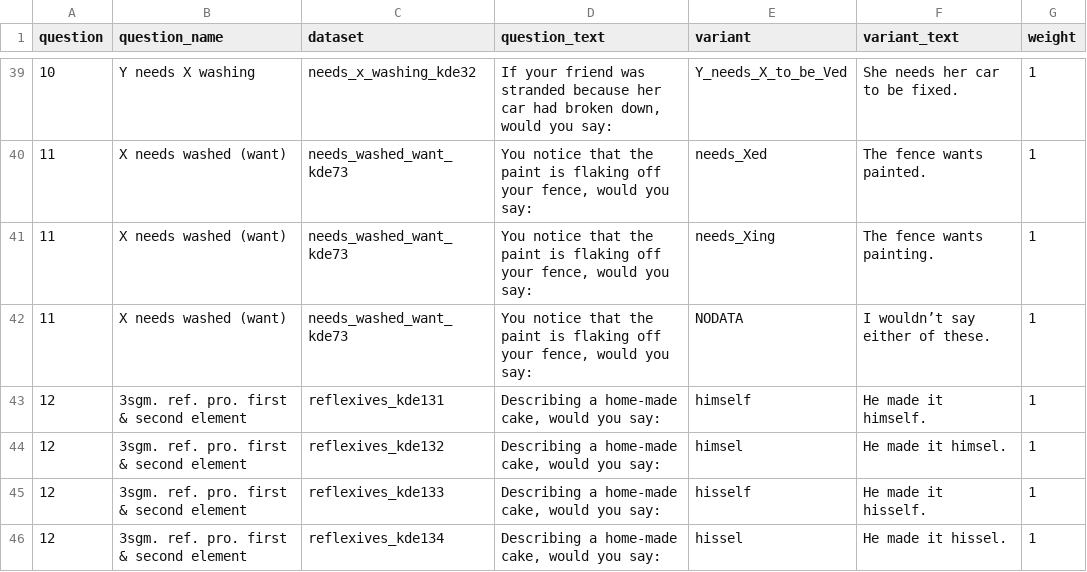
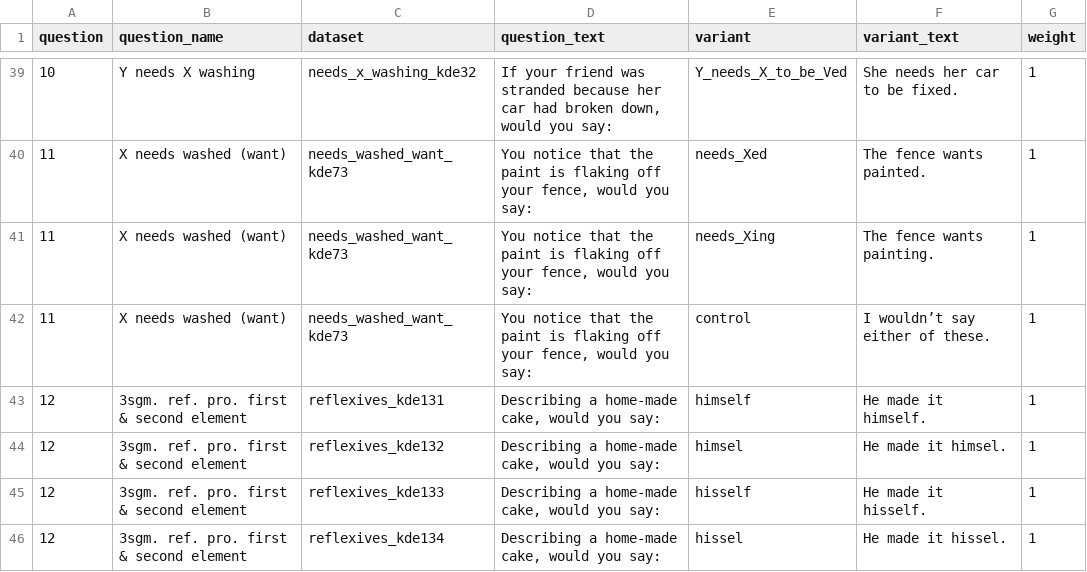
Before and after one commit to deepthigopal/public_datasets, a CSV file: en/app/questionnaire/main_questions.csv, drawn as a sheet; only a part is shown, gaps mark what is left out.

```diff
--- a/en/app/questionnaire/main_questions.csv
+++ b/en/app/questionnaire/main_questions.csv
@@ -41,3 +41,3 @@ question,question_name,dataset,question_text,variant,variant_text,weight
 11,X needs washed (want),needs_washed_want_kde73,"You notice that the paint is flaking off your fence, would you say: ",needs_Xing,The fence wants painting.,1
-11,X needs washed (want),needs_washed_want_kde73,"You notice that the paint is flaking off your fence, would you say: ",NODATA,I wouldn’t say either of these.,1
+11,X needs washed (want),needs_washed_want_kde73,"You notice that the paint is flaking off your fence, would you say: ",control,I wouldn’t say either of these.,1
 12,3sgm. ref. pro. first & second element,reflexives_kde131,"Describing a home-made cake, would you say: ",himself,He made it himself.,1
```
Also changed, not shown: 2 other files.
